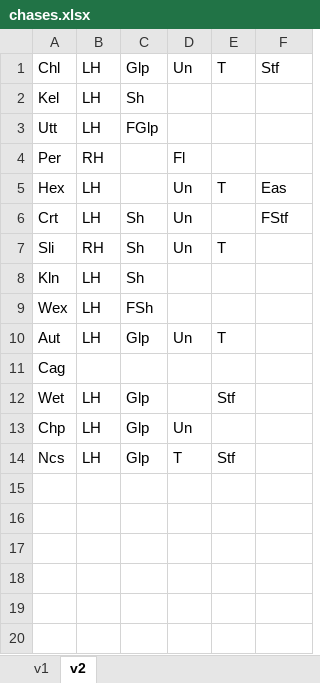
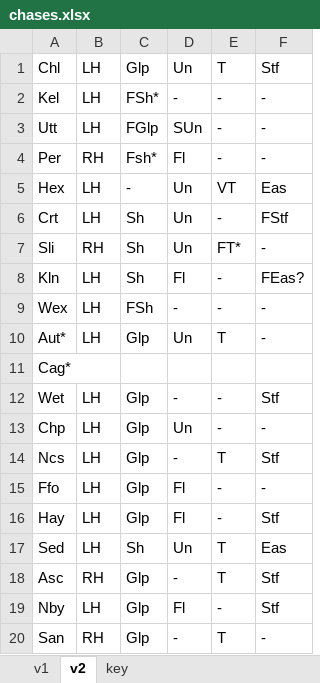
Before and after one commit to robertdavidburbidgephd/chases, an Excel workbook: chases.xlsx, sheet v2, drawn as a sheet; only a part is shown; values as stored, in another font and other column widths than the file's, no borders; the diff covers the shown part only; the diff names each change by its address in the sheet, - before the commit and + after, or states it on an @@ line.

Commit message:
Backup xlsx

```diff
--- a/chases.xlsx (sheet v2)
+++ b/chases.xlsx (sheet v2)
+sheet tab: key
-C2: Sh
+C2: FSh*
-D2: (empty)
+D2: -
-E2:E4: (empty)
+E2:E4: -
-F2:F4: (empty)
+F2:F4: -
-D3: (empty)
+D3: SUn
-C4: (empty)
+C4: Fsh*
-C5: (empty)
+C5: -
-E5: T
+E5: VT
-E6: (empty)
+E6: -
-E7: T
+E7: FT*
-F7: (empty)
+F7: -
-D8: (empty)
+D8: Fl
-E8:E9: (empty)
+E8:E9: -
-F8: (empty)
+F8: FEas?
-D9: (empty)
+D9: -
-F9:F10: (empty)
+F9:F10: -
-A10: Aut
+A10: Aut*
-A11: Cag
+A11: Cag*
-D12: (empty)
+D12: -
-E12: Stf
+E12: -
-F12: (empty)
+F12: Stf
-E13: (empty)
+E13: -
-F13: (empty)
+F13: -
-D14: T
+D14: -
-E14: Stf
+E14: T
-F14: (empty)
+F14: Stf
+row 15: Ffo | LH | Glp | Fl | - | -
+row 16: Hay | LH | Glp | Fl | - | Stf
+row 17: Sed | LH | Sh | Un | T | Eas
+row 18: Asc | RH | Glp | - | T | Stf
+row 19: Nby | LH | Glp | Fl | - | Stf
+row 20: San | RH | Glp | - | T | -
```
Also changed, not shown: 13 added rows elsewhere in this sheet.
